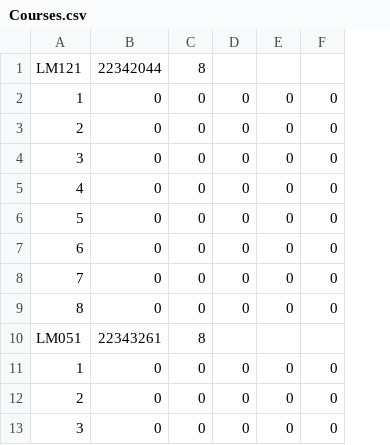
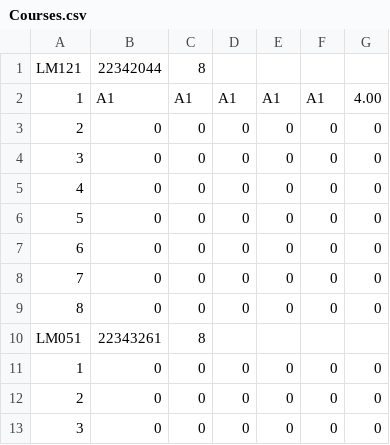
Before and after one commit to Kyle-R-H/CS4013-Project, a CSV file: cs4013_project/src/main/resources/application/Courses.csv, drawn as a sheet; only a part is shown; removed rows and columns are numbered as before the commit, all else as after; the diff names each change by its address in the sheet, - before the commit and + after, or states it on an @@ line.

```diff
--- a/cs4013_project/src/main/resources/application/Courses.csv
+++ b/cs4013_project/src/main/resources/application/Courses.csv
+column G, rows 3-13: 0 | 0 | 0 | 0 | 0 | 0 | 0 |  | 0 | 0 | 0
-row 2: 1 | 0 | 0 | 0 | 0 | 0
+row 2: 1 | A1 | A1 | A1 | A1 | A1 | 4.00
```
Also changed, not shown: 2 other files.
